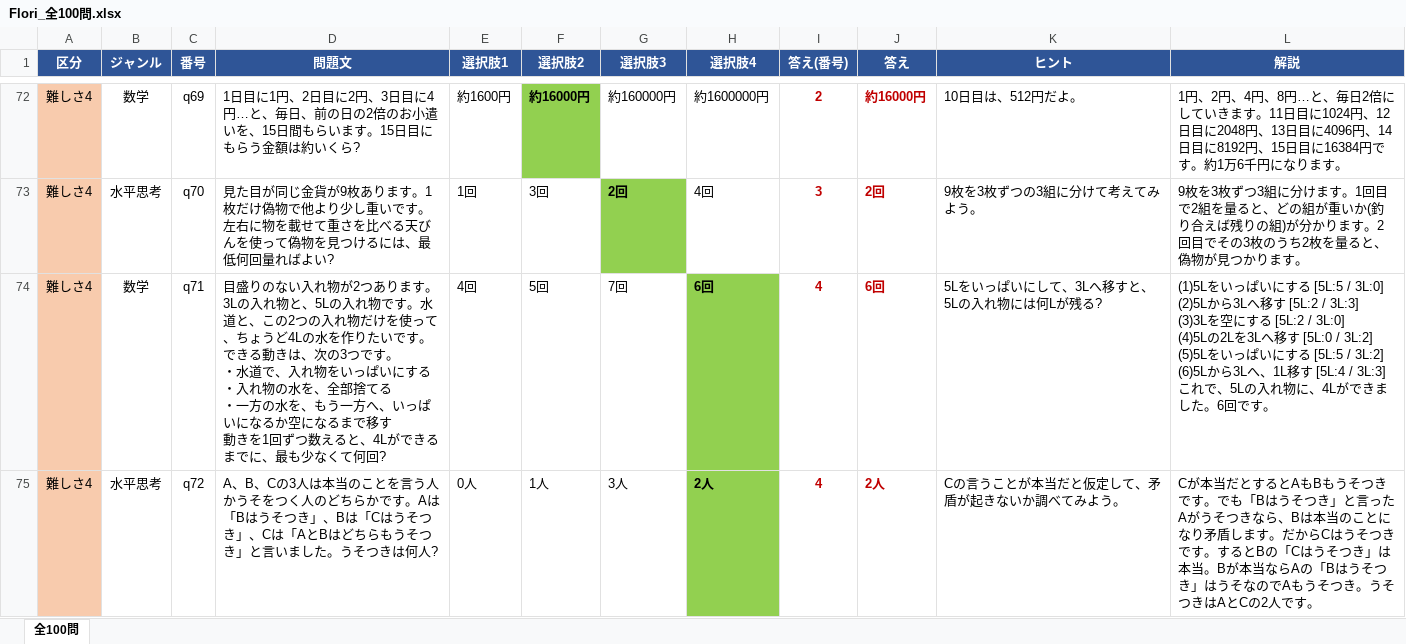
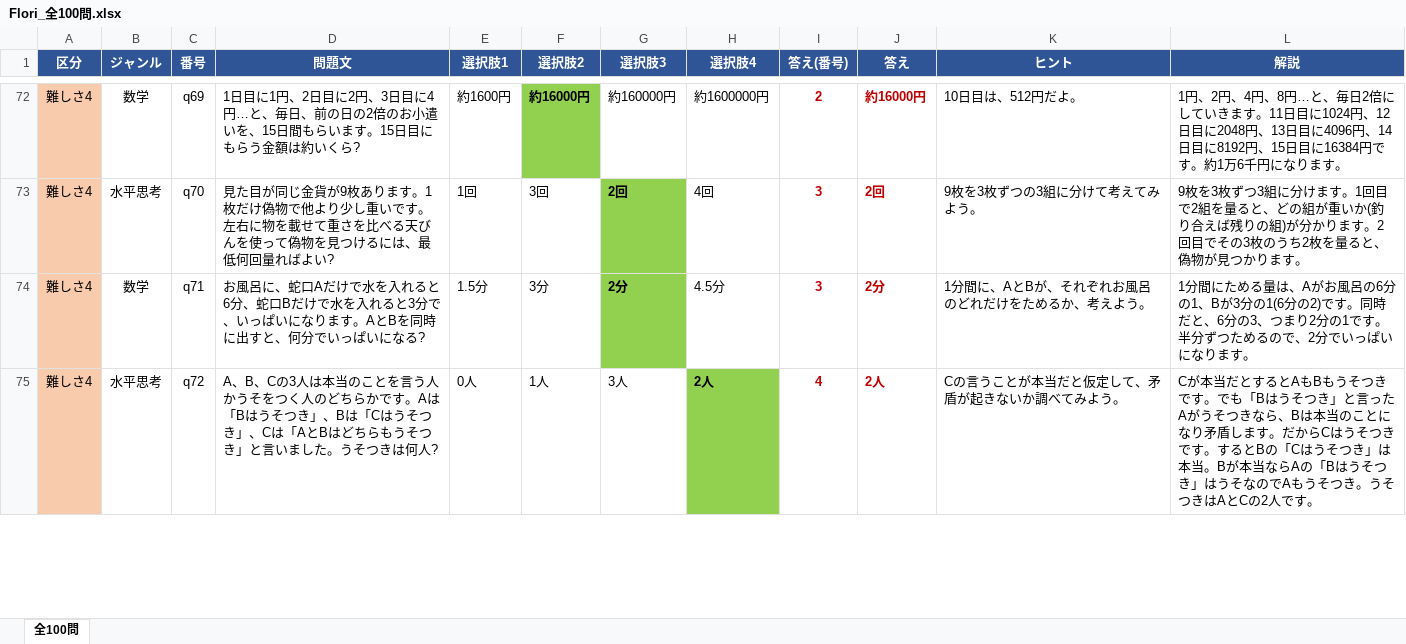
Before and after one commit to rytakachi-wq/Flori_Quiz_Revised, an Excel workbook: docs/Flori_全100問.xlsx, sheet 全100問, drawn as a sheet; only a part is shown, gaps mark what is left out; values as stored, in another font and other column widths than the file's, no borders; ↵ is a line break in a cell; the diff covers the shown part only; the diff names each change by its address in the sheet, - before the commit and + after, or states it on an @@ line.

```diff
--- a/docs/Flori_全100問.xlsx (sheet 全100問)
+++ b/docs/Flori_全100問.xlsx (sheet 全100問)
-D74 (問題文): 目盛りのない入れ物が2つあります。3Lの入れ物と、5Lの入れ物です。水道と、この2つの入れ物だけを使って、ちょうど4Lの水を作りたいです。 ↵ できる動きは、次の3つです。 ↵ ・水道で、入れ物をいっぱいにする ↵ ・入れ物の水を、全部捨てる ↵ ・一方の水を、もう一方へ、いっぱいになるか空になるまで移す ↵ 動きを1回ずつ数えると、4Lができるまでに、最も少なくて何回?
+D74 (問題文): お風呂に、蛇口Aだけで水を入れると6分、蛇口Bだけで水を入れると3分で、いっぱいになります。AとBを同時に出すと、何分でいっぱいになる?
-E74 (選択肢1): 4回
+E74 (選択肢1): 1.5分
-F74 (選択肢2): 5回
+F74 (選択肢2): 3分
-G74 (選択肢3): 7回
+G74 (選択肢3): 2分
@@ G74 fill: none → #92D050, bold: off → on @@
-H74 (選択肢4): 6回
+H74 (選択肢4): 4.5分
@@ H74 fill: #92D050 → none, bold: on → off @@
-I74 (答え(番号)): 4
+I74 (答え(番号)): 3
-J74 (答え): 6回
+J74 (答え): 2分
-K74 (ヒント): 5Lをいっぱいにして、3Lへ移すと、5Lの入れ物には何Lが残る?
+K74 (ヒント): 1分間に、AとBが、それぞれお風呂のどれだけをためるか、考えよう。
-L74 (解説): (1)5Lをいっぱいにする [5L:5 / 3L:0] ↵ (2)5Lから3Lへ移す [5L:2 / 3L:3] ↵ (3)3Lを空にする [5L:2 / 3L:0] ↵ (4)5Lの2Lを3Lへ移す [5L:0 / 3L:2] ↵ (5)5Lをいっぱいにする [5L:5 / 3L:2] ↵ (6)5Lから3Lへ、1L移す [5L:4 / 3L:3] ↵ これで、5Lの入れ物に、4Lができました。6回です。
+L74 (解説): 1分間にためる量は、Aがお風呂の6分の1、Bが3分の1(6分の2)です。同時だと、6分の3、つまり2分の1です。半分ずつためるので、2分でいっぱいになります。
```
Also changed, not shown: 18 edited cells and cell formats elsewhere in this sheet, 3 other files.
